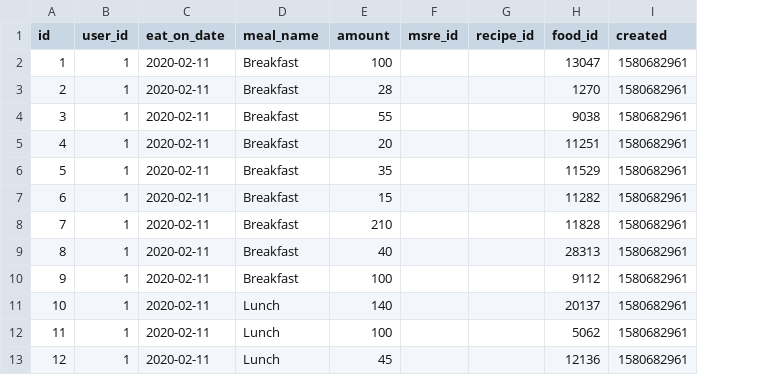
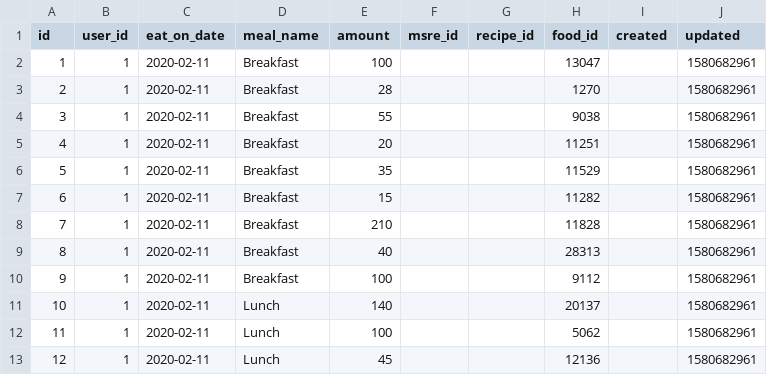
Before and after one commit to gamesguru/ntdb-old, a CSV file: data/csv/nt/food_logs.csv, drawn as a sheet; only a part is shown; addresses are those after the commit; the diff names each change by its address in the sheet, - before the commit and + after, or states it on an @@ line.

```diff
--- a/data/csv/nt/food_logs.csv
+++ b/data/csv/nt/food_logs.csv
+column I (created), empty
-J1: created
+J1: updated
```
Also changed, not shown: 1 other file.
